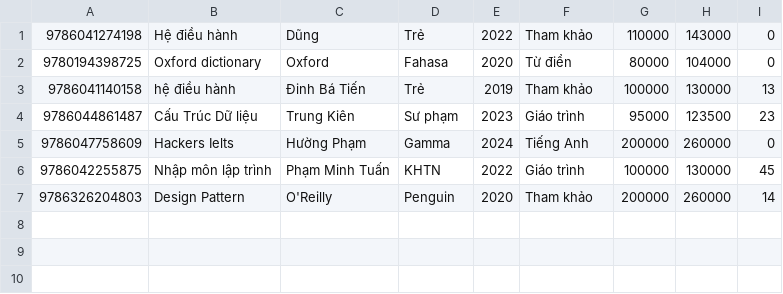
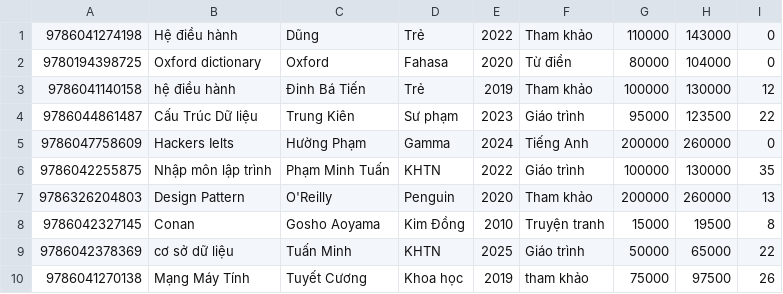
Before and after one commit to hainguyen2703/QuanLyNhaSach, a CSV file: books.csv, drawn as a sheet.

```diff
--- a/books.csv
+++ b/books.csv
@@ -2,6 +2,9 @@
 9780194398725|Oxford dictionary|Oxford|Fahasa|2020|Từ điển|80000|104000|0
-9786041140158|hệ điều hành|Đinh Bá Tiến|Trẻ|2019|Tham khảo|100000|130000|13
-9786044861487|Cấu Trúc Dữ liệu|Trung Kiên|Sư phạm|2023|Giáo trình|95000|123500|23
+9786041140158|hệ điều hành|Đinh Bá Tiến|Trẻ|2019|Tham khảo|100000|130000|12
+9786044861487|Cấu Trúc Dữ liệu|Trung Kiên|Sư phạm|2023|Giáo trình|95000|123500|22
 9786047758609|Hackers Ielts|Hường Phạm|Gamma|2024|Tiếng Anh|200000|260000|0
-9786042255875|Nhập môn lập trình|Phạm Minh Tuấn|KHTN|2022|Giáo trình|100000|130000|45
-9786326204803|Design Pattern|O'Reilly|Penguin|2020|Tham khảo|200000|260000|14
+9786042255875|Nhập môn lập trình|Phạm Minh Tuấn|KHTN|2022|Giáo trình|100000|130000|35
+9786326204803|Design Pattern|O'Reilly|Penguin|2020|Tham khảo|200000|260000|13
+9786042327145|Conan|Gosho Aoyama|Kim Đồng|2010|Truyện tranh|15000|19500|8
+9786042378369|cơ sở dữ liệu|Tuấn Minh|KHTN|2025|Giáo trình|50000|65000|22
+9786041270138|Mạng Máy Tính|Tuyết Cương|Khoa học|2019|tham khảo|75000|97500|26
```
Also changed, not shown: CustomerData.csv, HoaDon.csv, 1 other file.
